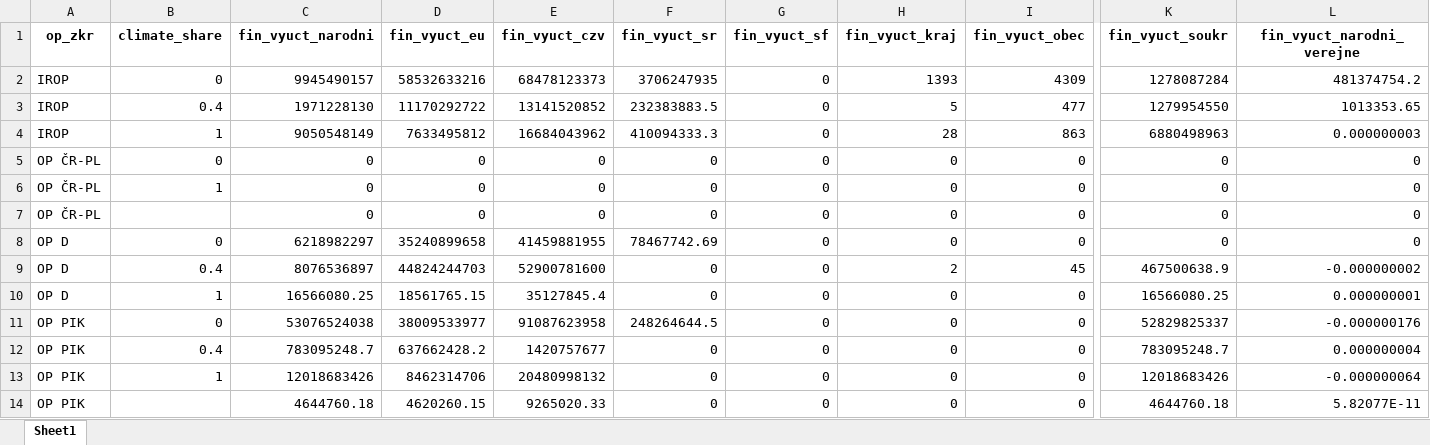
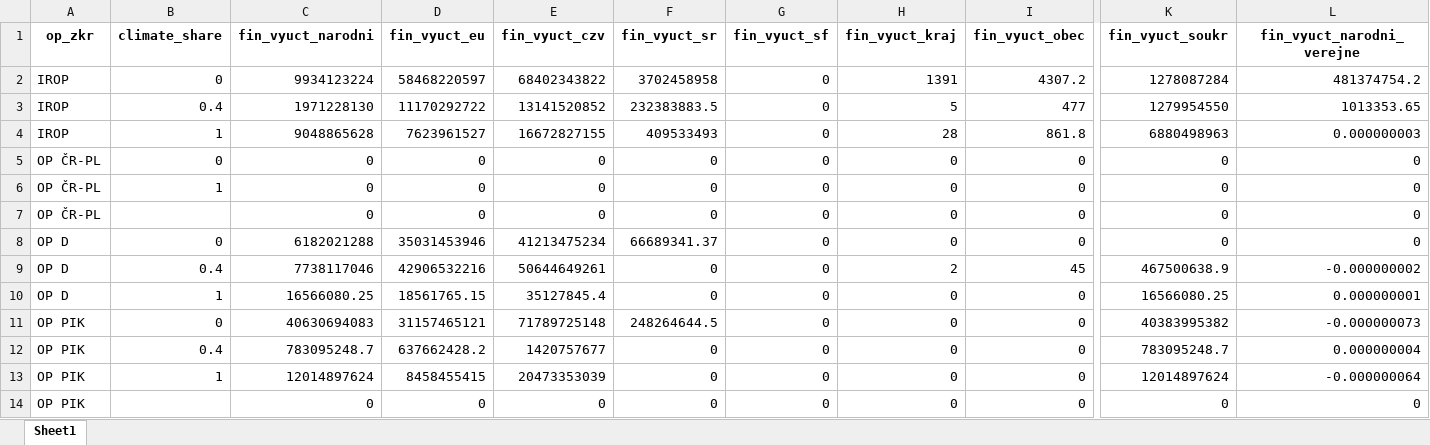
Before and after one commit to cdeorgcz/esiftagging, an Excel workbook: data-export/export_202110/sum_tagged_all_ops.xlsx, sheet Sheet1, drawn as a sheet; only a part is shown, gaps mark what is left out; values as stored, in another font and other column widths than the file's, no borders; the diff covers the shown part only; the diff names each change by its address in the sheet, - before the commit and + after, or states it on an @@ line.

```diff
--- a/data-export/export_202110/sum_tagged_all_ops.xlsx (sheet Sheet1)
+++ b/data-export/export_202110/sum_tagged_all_ops.xlsx (sheet Sheet1)
-C2 (fin_vyuct_narodni): 9945490157
+C2 (fin_vyuct_narodni): 9934123224
-D2 (fin_vyuct_eu): 58532633216
+D2 (fin_vyuct_eu): 58468220597
-E2 (fin_vyuct_czv): 68478123373
+E2 (fin_vyuct_czv): 68402343822
-F2 (fin_vyuct_sr): 3706247935
+F2 (fin_vyuct_sr): 3702458958
-H2 (fin_vyuct_kraj): 1393
+H2 (fin_vyuct_kraj): 1391
-I2 (fin_vyuct_obec): 4309
+I2 (fin_vyuct_obec): 4307.2
-C4 (fin_vyuct_narodni): 9050548149
+C4 (fin_vyuct_narodni): 9048865628
-D4 (fin_vyuct_eu): 7633495812
+D4 (fin_vyuct_eu): 7623961527
-E4 (fin_vyuct_czv): 16684043962
+E4 (fin_vyuct_czv): 16672827155
-F4 (fin_vyuct_sr): 410094333.3
+F4 (fin_vyuct_sr): 409533493
-I4 (fin_vyuct_obec): 863
+I4 (fin_vyuct_obec): 861.8
-C8 (fin_vyuct_narodni): 6218982297
+C8 (fin_vyuct_narodni): 6182021288
-D8 (fin_vyuct_eu): 35240899658
+D8 (fin_vyuct_eu): 35031453946
-E8 (fin_vyuct_czv): 41459881955
+E8 (fin_vyuct_czv): 41213475234
-F8 (fin_vyuct_sr): 78467742.69
+F8 (fin_vyuct_sr): 66689341.37
-C9 (fin_vyuct_narodni): 8076536897
+C9 (fin_vyuct_narodni): 7738117046
-D9 (fin_vyuct_eu): 44824244703
+D9 (fin_vyuct_eu): 42906532216
-E9 (fin_vyuct_czv): 52900781600
+E9 (fin_vyuct_czv): 50644649261
-C11 (fin_vyuct_narodni): 53076524038
+C11 (fin_vyuct_narodni): 40630694083
-D11 (fin_vyuct_eu): 38009533977
+D11 (fin_vyuct_eu): 31157465121
-E11 (fin_vyuct_czv): 91087623958
+E11 (fin_vyuct_czv): 71789725148
-K11 (fin_vyuct_soukr): 52829825337
+K11 (fin_vyuct_soukr): 40383995382
-L11 (fin_vyuct_narodni_verejne): -0.000000176
+L11 (fin_vyuct_narodni_verejne): -0.000000073
-C13 (fin_vyuct_narodni): 12018683426
+C13 (fin_vyuct_narodni): 12014897624
-D13 (fin_vyuct_eu): 8462314706
+D13 (fin_vyuct_eu): 8458455415
-E13 (fin_vyuct_czv): 20480998132
+E13 (fin_vyuct_czv): 20473353039
-K13 (fin_vyuct_soukr): 12018683426
+K13 (fin_vyuct_soukr): 12014897624
-C14 (fin_vyuct_narodni): 4644760.18
+C14 (fin_vyuct_narodni): 0
-D14 (fin_vyuct_eu): 4620260.15
+D14 (fin_vyuct_eu): 0
-E14 (fin_vyuct_czv): 9265020.33
+E14 (fin_vyuct_czv): 0
-K14 (fin_vyuct_soukr): 4644760.18
+K14 (fin_vyuct_soukr): 0
-L14 (fin_vyuct_narodni_verejne): 5.82077E-11
+L14 (fin_vyuct_narodni_verejne): 0
```
Also changed, not shown: 2 added rows, 2 removed rows and 15 edited cells elsewhere in this sheet, data-export/export_202110/sum_tagged_all_ops_detail.xlsx, data-export/export_202110/sum_tagged_nonagri_detail.xlsx, 8 other files.
